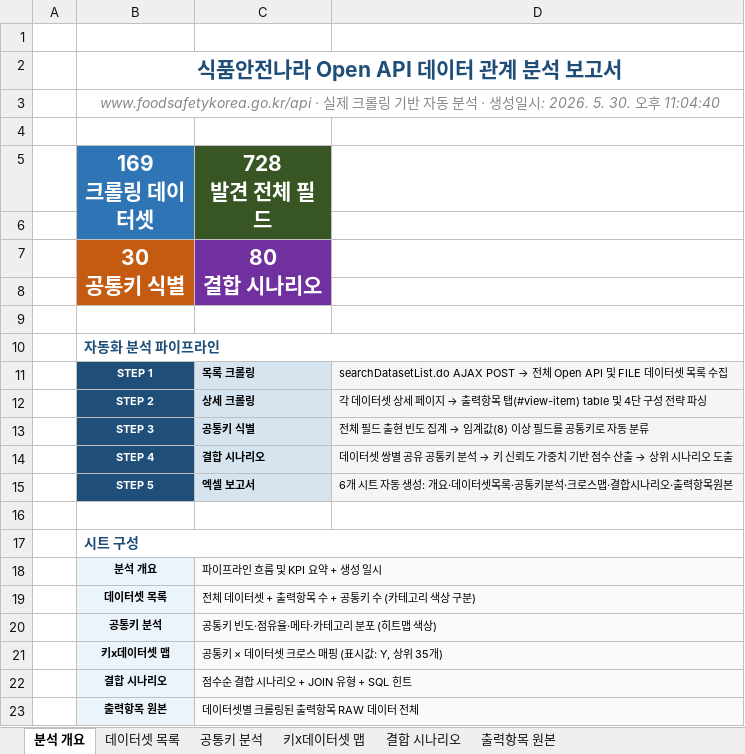
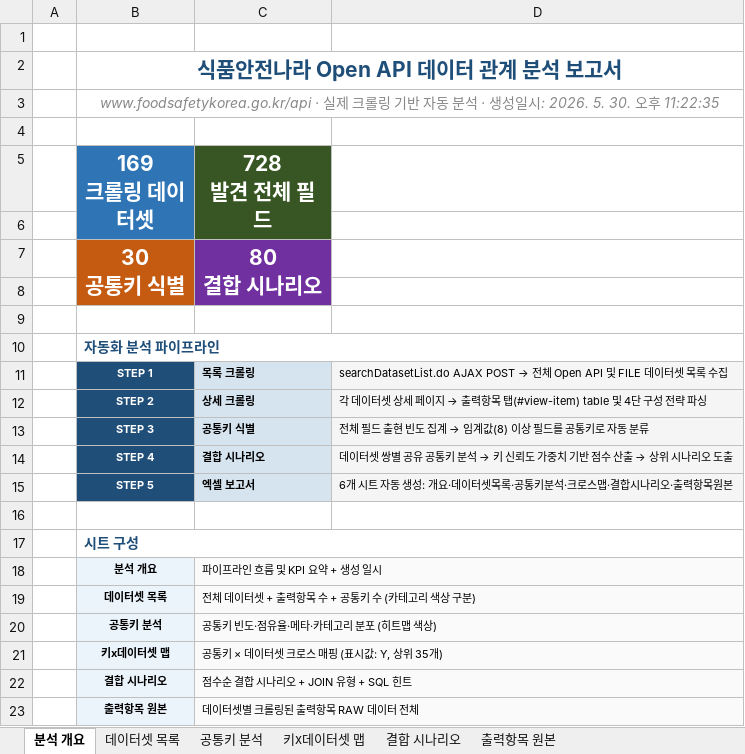
Before and after one commit to artiordex/food-safety, an Excel workbook: 식품안전나라_API_분석결과.xlsx, sheet 분석 개요, drawn as a sheet; values as stored, in another font and other column widths than the file's, no borders; the diff names each change by its address in the sheet, - before the commit and + after, or states it on an @@ line.

Commit message:
feat: enhance analyze_pk_fk.js to analyze loaded SQLite data for precise PK/FK mappings

```diff
--- a/식품안전나라_API_분석결과.xlsx (sheet 분석 개요)
+++ b/식품안전나라_API_분석결과.xlsx (sheet 분석 개요)
-B3 (169 크롤링 데이터셋): …후 11:04:40
+B3 (169 크롤링 데이터셋): …후 11:22:35
```
Also changed, not shown: 7 other files.
